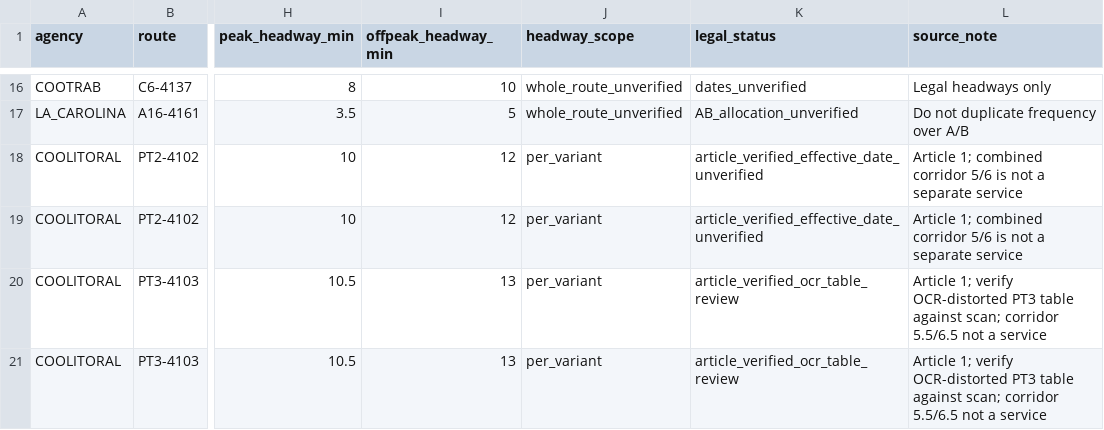
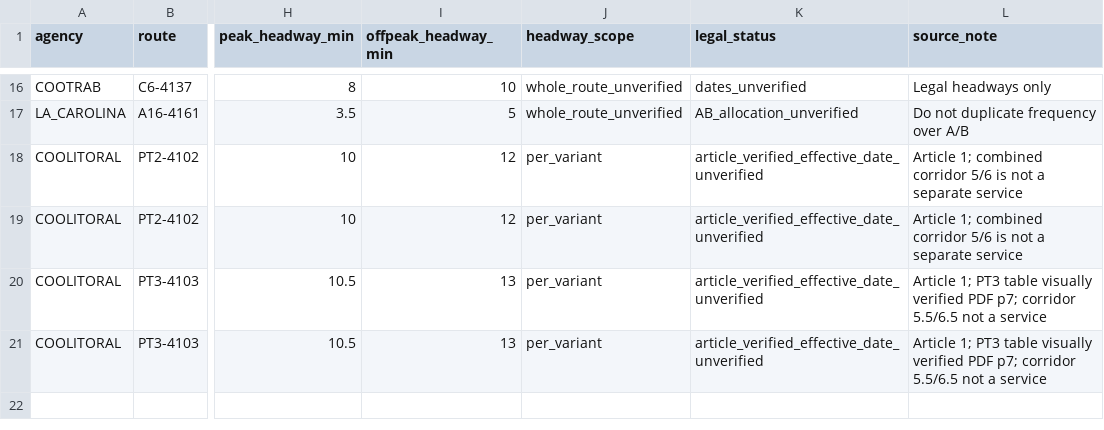
Before and after one commit to ColombiaTransit/gtfs-barranquilla-urbanas, a CSV file: sources/amb/legal_validity_ocr_review/route_variant_legal_periods.csv, drawn as a sheet; only a part is shown, gaps mark what is left out; the diff names each change by its address in the sheet, - before the commit and + after, or states it on an @@ line.

Commit message:
legal: close PT3 OCR-table review after visual verification

```diff
--- a/sources/amb/legal_validity_ocr_review/route_variant_legal_periods.csv
+++ b/sources/amb/legal_validity_ocr_review/route_variant_legal_periods.csv
-K20:K21 (legal_status): article_verified_ocr_table_review
+K20:K21 (legal_status): article_verified_effective_date_unverified
-L20:L21 (source_note): Article 1; verify OCR-distorted PT3 table against scan; corridor 5.5/6.5…
+L20:L21 (source_note): Article 1; PT3 table visually verified PDF p7; corridor 5.5/6.5…
```
